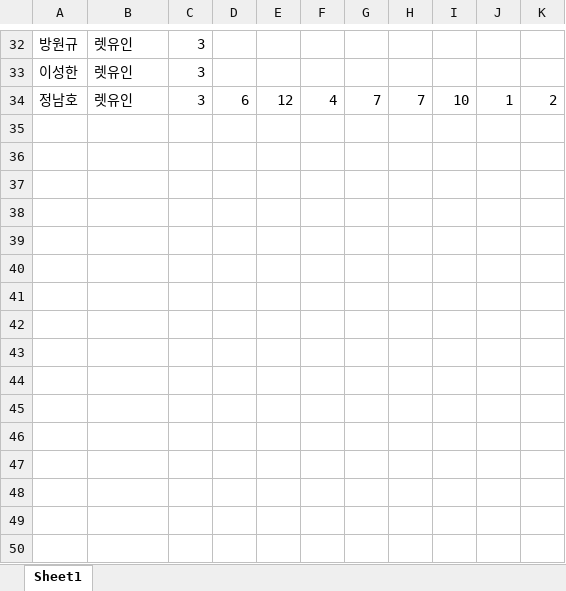
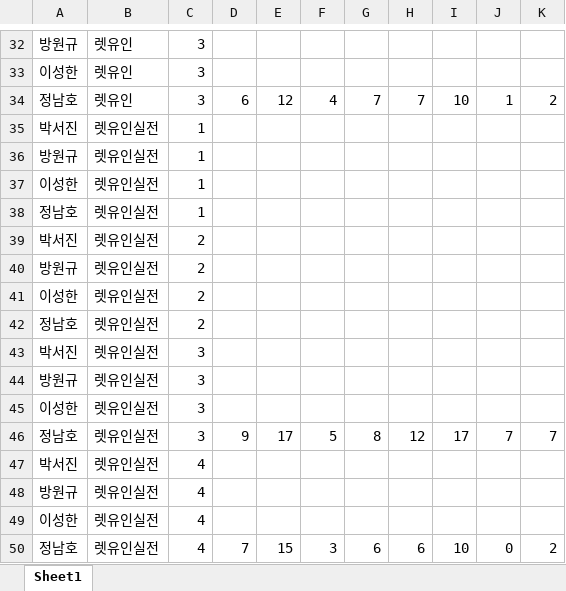
Before and after one commit to jeongnamho/gsat, an Excel workbook: score.xlsx, sheet Sheet1, drawn as a sheet; only a part is shown, gaps mark what is left out; values as stored, in another font and other column widths than the file's, no borders; the diff names each change by its address in the sheet, - before the commit and + after, or states it on an @@ line.

```diff
--- a/score.xlsx (sheet Sheet1)
+++ b/score.xlsx (sheet Sheet1)
+row 35: 박서진 | 렛유인실전 | 1
+row 36: 방원규 | 렛유인실전 | 1
+row 37: 이성한 | 렛유인실전 | 1
+row 38: 정남호 | 렛유인실전 | 1
+row 39: 박서진 | 렛유인실전 | 2
+row 40: 방원규 | 렛유인실전 | 2
+row 41: 이성한 | 렛유인실전 | 2
+row 42: 정남호 | 렛유인실전 | 2
+row 43: 박서진 | 렛유인실전 | 3
+row 44: 방원규 | 렛유인실전 | 3
+row 45: 이성한 | 렛유인실전 | 3
+row 46: 정남호 | 렛유인실전 | 3 | 9 | 17 | 5 | 8 | 12 | 17 | 7 | 7
+row 47: 박서진 | 렛유인실전 | 4
+row 48: 방원규 | 렛유인실전 | 4
+row 49: 이성한 | 렛유인실전 | 4
+row 50: 정남호 | 렛유인실전 | 4 | 7 | 15 | 3 | 6 | 6 | 10 | 0 | 2
```
Also changed, not shown: 2 other files.
